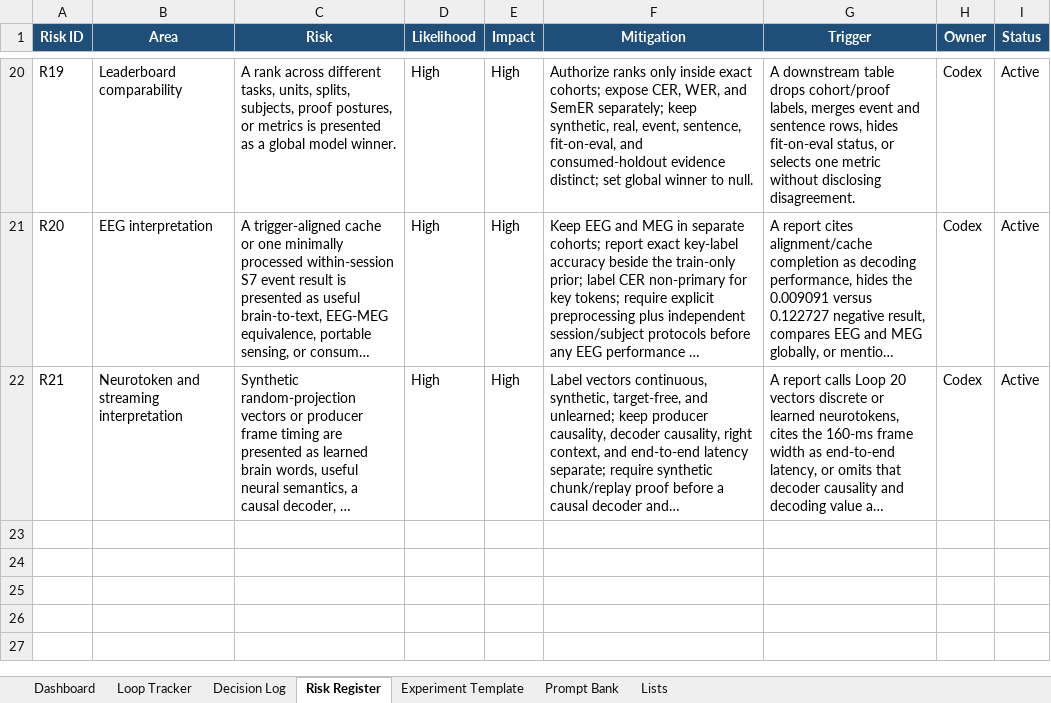
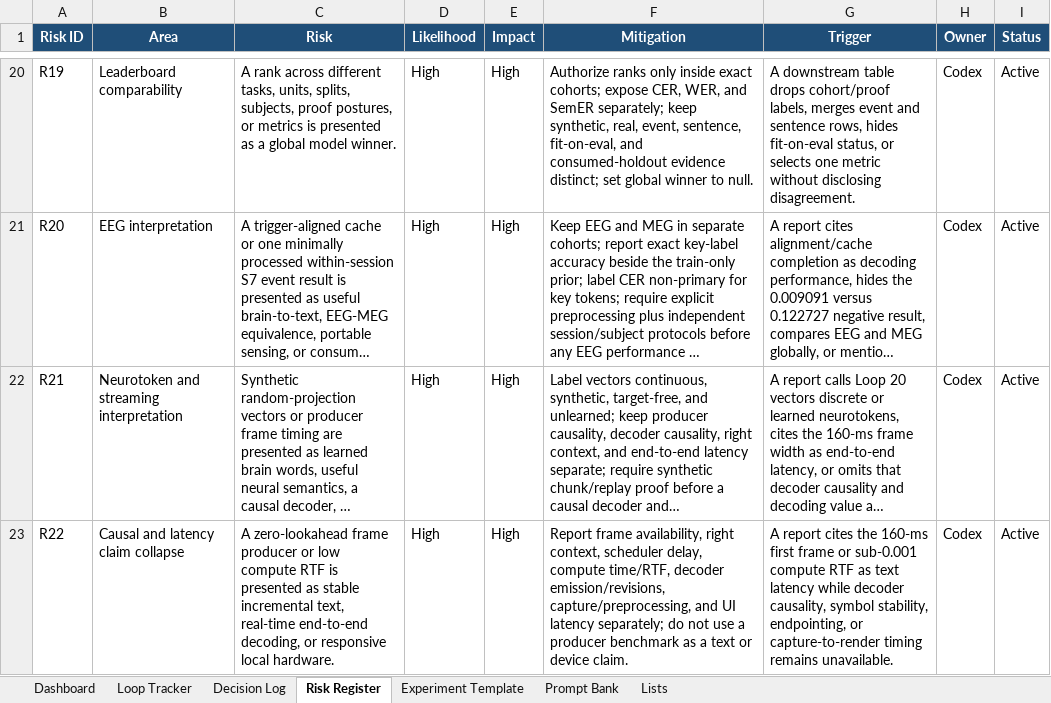
Before and after one commit to CheickDiakite-yikes/neurodecodekit, an Excel workbook: docs/NEURODECODEKIT_20_LOOP_TRACKER.xlsx, sheet Risk Register, drawn as a sheet; only a part is shown, gaps mark what is left out; long unchanged cells end in …; values as stored, in another font and other column widths than the file's, no borders; table styles not drawn; the diff names each change by its address in the sheet, - before the commit and + after, or states it on an @@ line.

Commit message:
Add causal NeuroToken replay gate

```diff
--- a/docs/NEURODECODEKIT_20_LOOP_TRACKER.xlsx (sheet Risk Register)
+++ b/docs/NEURODECODEKIT_20_LOOP_TRACKER.xlsx (sheet Risk Register)
+row 23: R22 | Causal and latency claim collapse | A zero-lookahead frame producer or low compute RTF is presented as stable incremental text, real-time end-to-end decoding, or responsive local hardware. | High | High | Report frame availability, right context, scheduler delay, compute time/RTF, decoder emission/revisions, capture/preprocessing, and UI latency separately; do not use a producer benchmark as a text or device claim. | A report cites the 160-ms first frame or sub-0.001 compute RTF as text latency while decoder causality, symbol stability, endpointing, or capture-to-render timing remains unavailable. | Codex | Active
```
Also changed, not shown: sheet Decision Log, sheet Prompt Bank, sheet Dashboard, charts or pictures, 21 other files.
